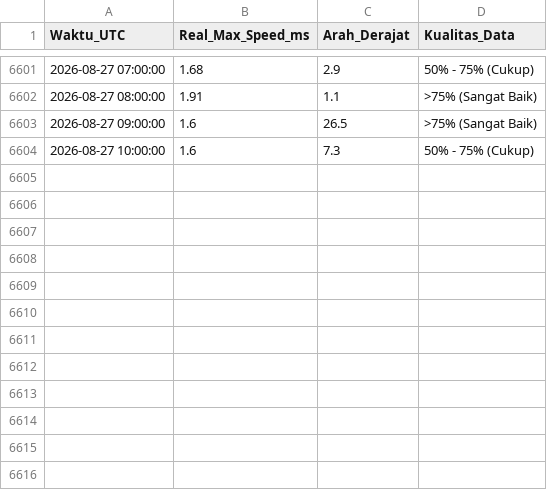
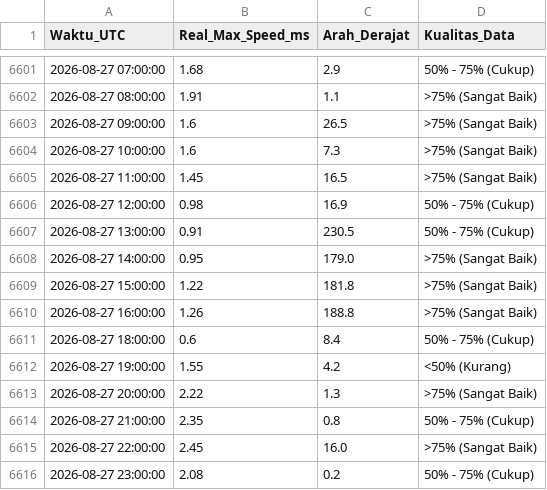
Before and after one commit to Umarhaidaralfaruq/MARLIN-Marine-Current-Intelligence-System, a CSV file: Hasil_Validasi/Validasi_Real_Max_12H.csv, drawn as a sheet; only a part is shown, gaps mark what is left out.

```diff
--- a/Hasil_Validasi/Validasi_Real_Max_12H.csv
+++ b/Hasil_Validasi/Validasi_Real_Max_12H.csv
@@ -6603,2 +6603,14 @@ Waktu_UTC,Real_Max_Speed_ms,Arah_Derajat,Kualitas_Data
 2026-08-27 09:00:00,1.6,26.5,>75% (Sangat Baik)
-2026-08-27 10:00:00,1.6,7.3,50% - 75% (Cukup)
+2026-08-27 10:00:00,1.6,7.3,>75% (Sangat Baik)
+2026-08-27 11:00:00,1.45,16.5,>75% (Sangat Baik)
+2026-08-27 12:00:00,0.98,16.9,50% - 75% (Cukup)
+2026-08-27 13:00:00,0.91,230.5,50% - 75% (Cukup)
+2026-08-27 14:00:00,0.95,179.0,>75% (Sangat Baik)
+2026-08-27 15:00:00,1.22,181.8,>75% (Sangat Baik)
+2026-08-27 16:00:00,1.26,188.8,>75% (Sangat Baik)
+2026-08-27 18:00:00,0.6,8.4,50% - 75% (Cukup)
+2026-08-27 19:00:00,1.55,4.2,<50% (Kurang)
+2026-08-27 20:00:00,2.22,1.3,>75% (Sangat Baik)
+2026-08-27 21:00:00,2.35,0.8,50% - 75% (Cukup)
+2026-08-27 22:00:00,2.45,16.0,>75% (Sangat Baik)
+2026-08-27 23:00:00,2.08,0.2,50% - 75% (Cukup)
```
Also changed, not shown: 1 other file.
